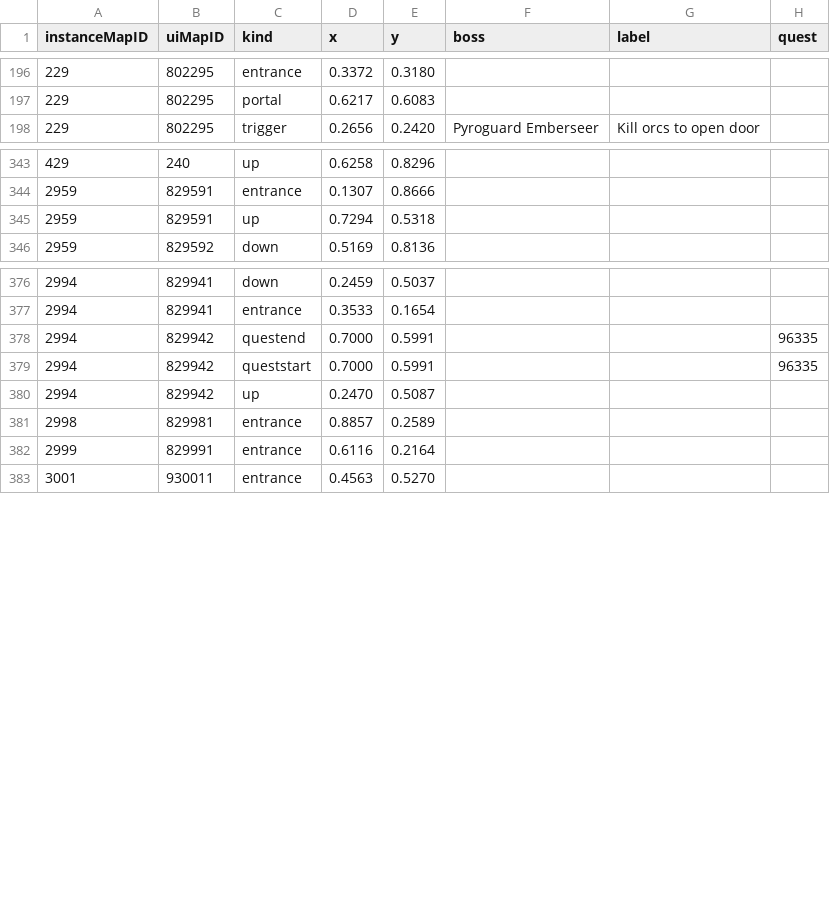
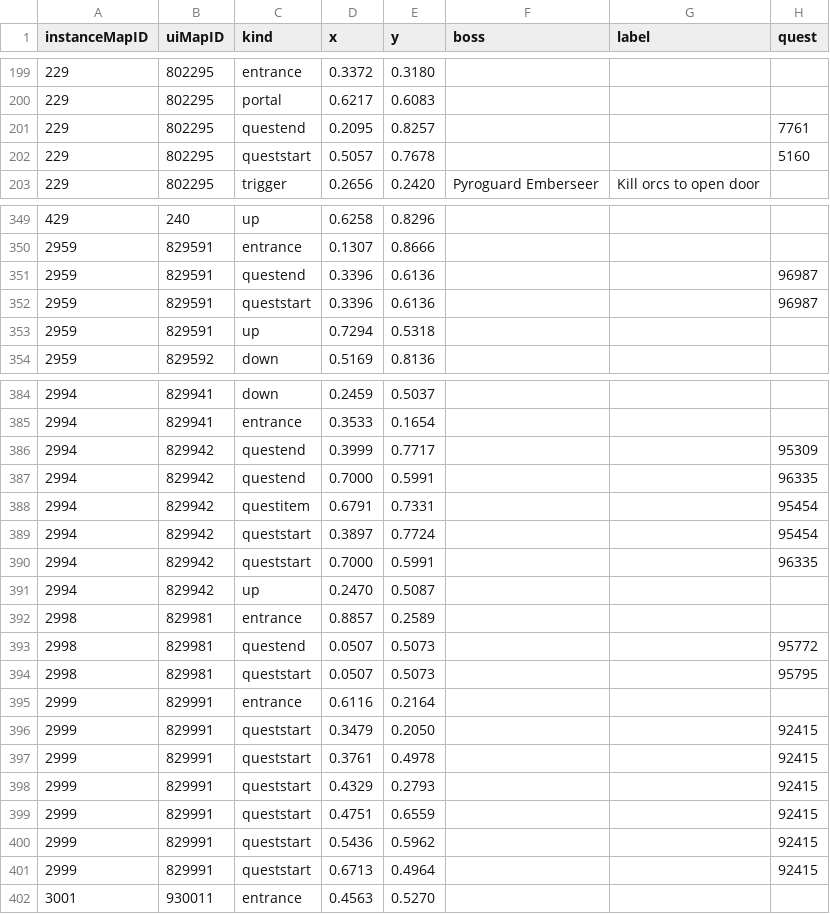
Before and after one commit to perweum/dungeon-crawler-forever, a CSV file: data/manual/markers.csv, drawn as a sheet; only a part is shown, gaps mark what is left out; the diff covers the shown part only.

Commit message:
Import of the markers and the boss position recorded in game (Lordaeron, Dalaran, Excavation Site, Blackrock Spire and Depths, Deadmines, Shadowfang, Alcaz)

```diff
--- a/data/manual/markers.csv
+++ b/data/manual/markers.csv
@@ -197,2 +200,4 @@ instanceMapID,uiMapID,kind,x,y,boss,label,quest
 229,802295,portal,0.6217,0.6083,,,
+229,802295,questend,0.2095,0.8257,,,7761
+229,802295,queststart,0.5057,0.7678,,,5160
 229,802295,trigger,0.2656,0.2420,Pyroguard Emberseer,Kill orcs to open door,
@@ -344,2 +350,4 @@ instanceMapID,uiMapID,kind,x,y,boss,label,quest
 2959,829591,entrance,0.1307,0.8666,,,
+2959,829591,questend,0.3396,0.6136,,,96987
+2959,829591,queststart,0.3396,0.6136,,,96987
 2959,829591,up,0.7294,0.5318,,,
@@ -377,3 +385,6 @@ instanceMapID,uiMapID,kind,x,y,boss,label,quest
 2994,829941,entrance,0.3533,0.1654,,,
+2994,829942,questend,0.3999,0.7717,,,95309
 2994,829942,questend,0.7000,0.5991,,,96335
+2994,829942,questitem,0.6791,0.7331,,,95454
+2994,829942,queststart,0.3897,0.7724,,,95454
 2994,829942,queststart,0.7000,0.5991,,,96335
@@ -381,3 +392,11 @@ instanceMapID,uiMapID,kind,x,y,boss,label,quest
 2998,829981,entrance,0.8857,0.2589,,,
+2998,829981,questend,0.0507,0.5073,,,95772
+2998,829981,queststart,0.0507,0.5073,,,95795
 2999,829991,entrance,0.6116,0.2164,,,
+2999,829991,queststart,0.3479,0.2050,,,92415
+2999,829991,queststart,0.3761,0.4978,,,92415
+2999,829991,queststart,0.4329,0.2793,,,92415
+2999,829991,queststart,0.4751,0.6559,,,92415
+2999,829991,queststart,0.5436,0.5962,,,92415
+2999,829991,queststart,0.6713,0.4964,,,92415
 3001,930011,entrance,0.4563,0.5270,,,
```
Also changed, not shown: 4 added rows and 1 moved row elsewhere in this file, data/manual/bosses.csv.
